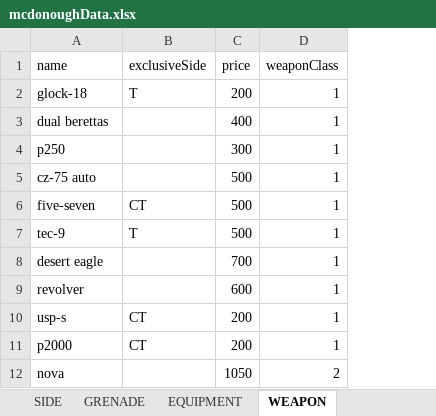
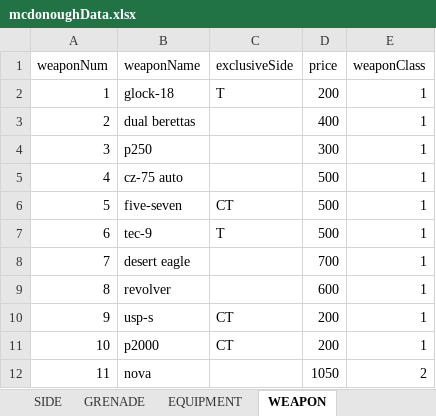
Before and after one commit to jlmcdonough/Database-Management, an Excel workbook: mcdonoughData.xlsx, sheet WEAPON, drawn as a sheet; only a part is shown; values as stored, in another font and other column widths than the file's, no borders; addresses are those after the commit; the diff names each change by its address in the sheet, - before the commit and + after, or states it on an @@ line.

```diff
--- a/mcdonoughData.xlsx (sheet WEAPON)
+++ b/mcdonoughData.xlsx (sheet WEAPON)
+column A (weaponNum), rows 2-12: 1 | 2 | 3 | 4 | 5 | 6 | 7 | 8 | 9 | 10 | 11
-B1: name
+B1: weaponName
```
Also changed, not shown: sheet PLAYER, sheet TOURNAMENT, sheet TEAM, 1 other file.
